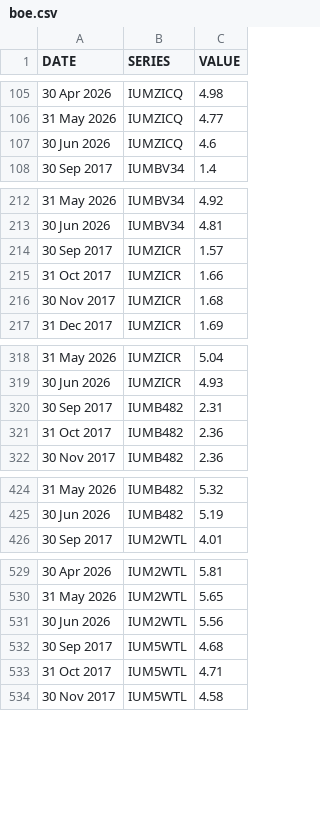
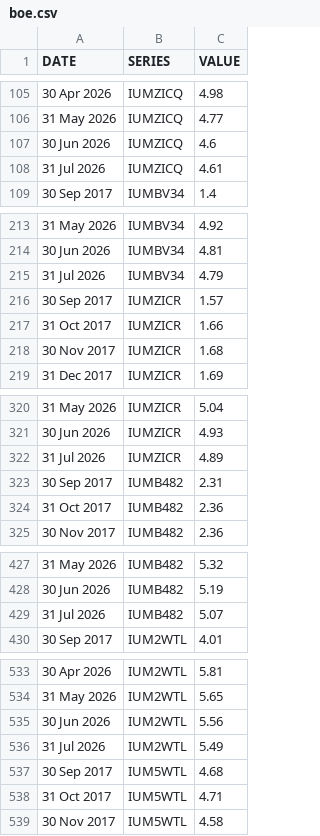
Before and after one commit to ONSdigital/bank-of-england-flat-data, a CSV file: boe.csv, drawn as a sheet; only a part is shown, gaps mark what is left out; the diff covers the shown part only; the diff names each change by its address in the sheet, - before the commit and + after, or states it on an @@ line.

```diff
--- a/boe.csv
+++ b/boe.csv
+row 108: 31 Jul 2026 | IUMZICQ | 4.61
+row 215: 31 Jul 2026 | IUMBV34 | 4.79
+row 322: 31 Jul 2026 | IUMZICR | 4.89
+row 429: 31 Jul 2026 | IUMB482 | 5.07
+row 536: 31 Jul 2026 | IUM2WTL | 5.49
```
Also changed, not shown: 4 added rows elsewhere in this file, 1 other file.
